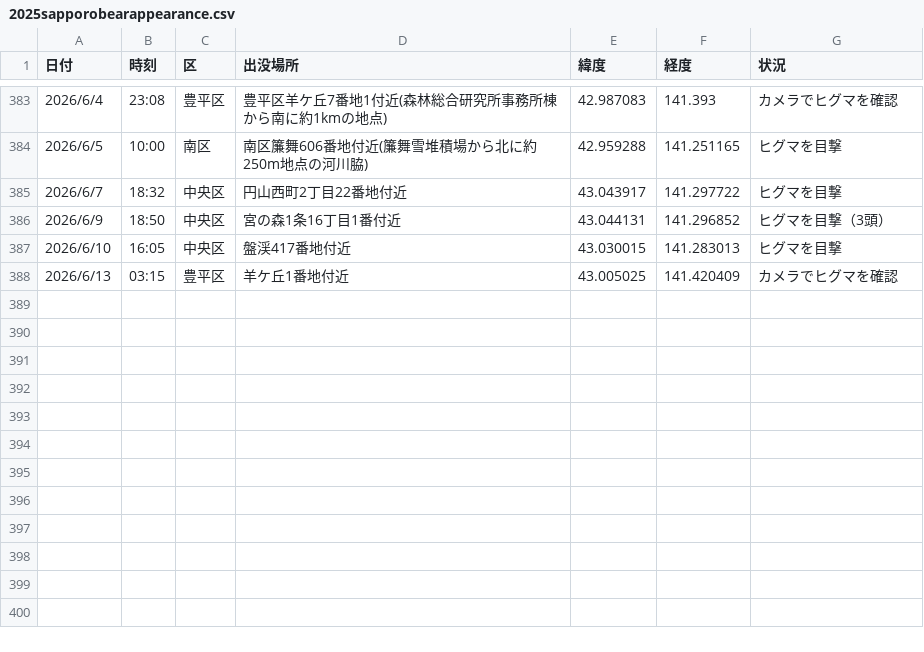
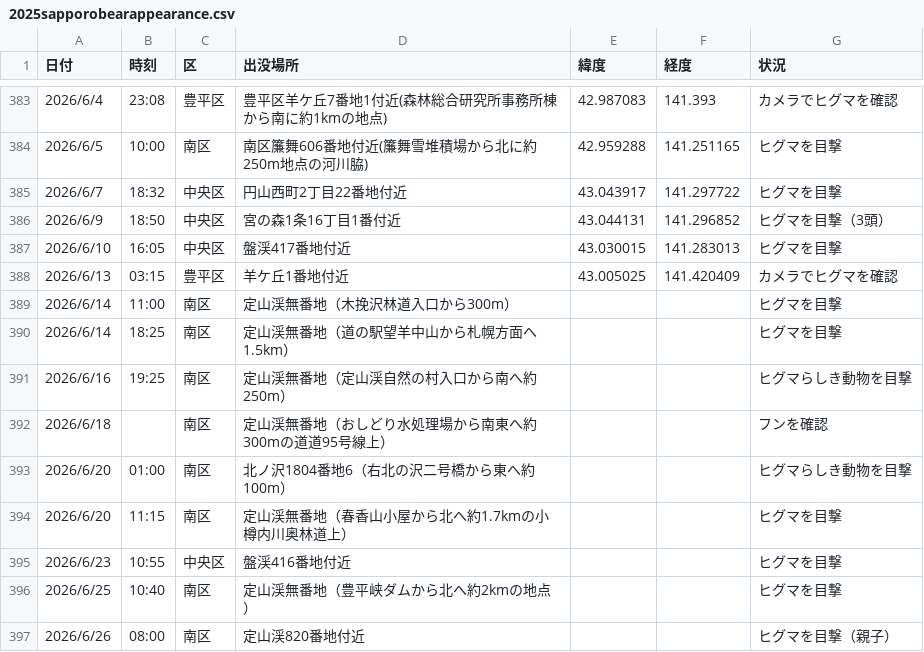
Before and after one commit to tomohiro-kudo-dev/bear-map, a CSV file: data/2025sapporobearappearance.csv, drawn as a sheet; only a part is shown, gaps mark what is left out; the diff names each change by its address in the sheet, - before the commit and + after, or states it on an @@ line.

Commit message:
Add files via upload

```diff
--- a/data/2025sapporobearappearance.csv
+++ b/data/2025sapporobearappearance.csv
+row 389: 2026/6/14 | 11:00 | 南区 | 定山渓無番地（木挽沢林道入口から300m） |  |  | ヒグマを目撃
+row 390: 2026/6/14 | 18:25 | 南区 | 定山渓無番地（道の駅望羊中山から札幌方面へ1.5km） |  |  | ヒグマを目撃
+row 391: 2026/6/16 | 19:25 | 南区 | 定山渓無番地（定山渓自然の村入口から南へ約250m） |  |  | ヒグマらしき動物を目撃
+row 392: 2026/6/18 |  | 南区 | 定山渓無番地（おしどり水処理場から南東へ約300mの道道95号線上） |  |  | フンを確認
+row 393: 2026/6/20 | 01:00 | 南区 | 北ノ沢1804番地6（右北の沢二号橋から東へ約100m） |  |  | ヒグマらしき動物を目撃
+row 394: 2026/6/20 | 11:15 | 南区 | 定山渓無番地（春香山小屋から北へ約1.7kmの小樽内川奥林道上） |  |  | ヒグマを目撃
+row 395: 2026/6/23 | 10:55 | 中央区 | 盤渓416番地付近 |  |  | ヒグマを目撃
+row 396: 2026/6/25 | 10:40 | 南区 | 定山渓無番地（豊平峡ダムから北へ約2kmの地点） |  |  | ヒグマを目撃
+row 397: 2026/6/26 | 08:00 | 南区 | 定山渓820番地付近 |  |  | ヒグマを目撃（親子）
```
